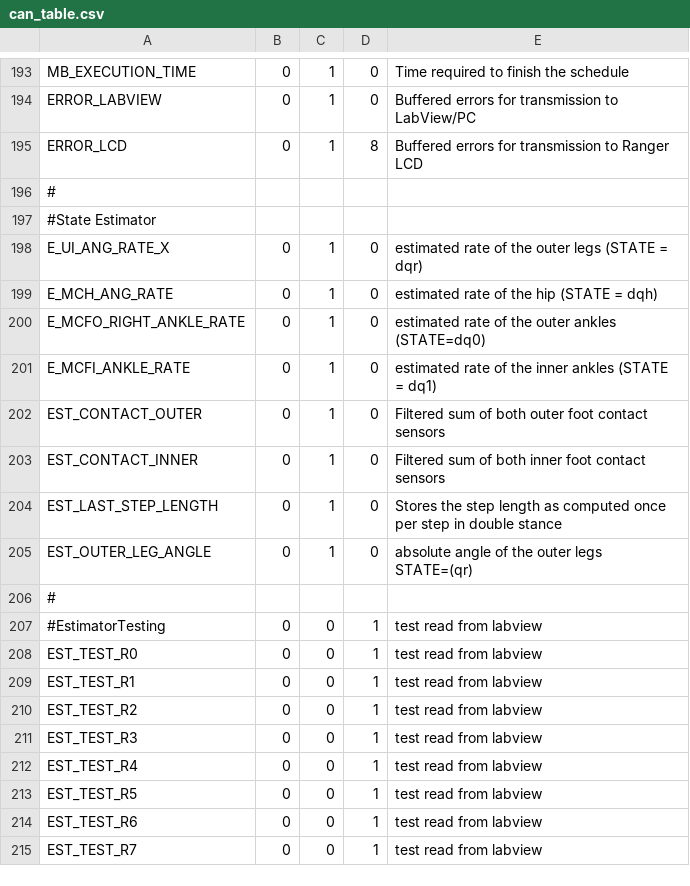
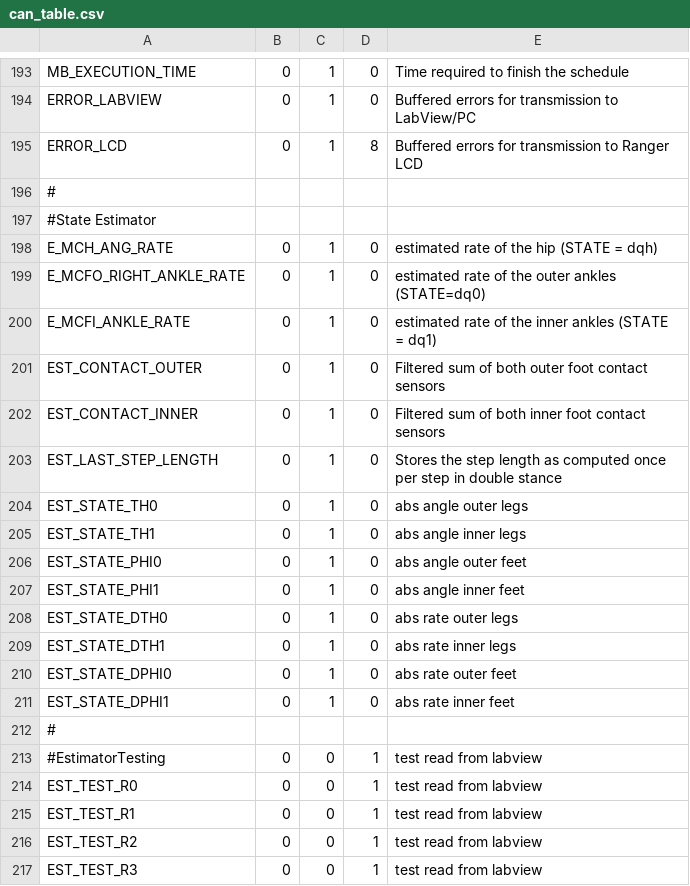
Before and after one commit to RuinaLab/Ranger, a CSV file: Ranger/Control/Ranger_Configuration/can_table.csv, drawn as a sheet; only a part is shown, gaps mark what is left out; the shorter side is filled out with more unchanged rows.

Commit message:
Finished basic testing of the state estimator, except for the heel-strike reset, since that requires a walking controller

```diff
--- a/Ranger/Control/Ranger_Configuration/can_table.csv
+++ b/Ranger/Control/Ranger_Configuration/can_table.csv
@@ -197,3 +197,2 @@ ERROR_LCD,0,1,8,Buffered errors for transmission to Ranger LCD
 #State Estimator,,,,
-E_UI_ANG_RATE_X,0,1,0,estimated rate of the outer legs (STATE = dqr)
 E_MCH_ANG_RATE,0,1,0,estimated rate of the hip (STATE = dqh)
@@ -204,3 +203,10 @@ EST_CONTACT_INNER,0,1,0,Filtered sum of both inner foot contact sensors
 EST_LAST_STEP_LENGTH,0,1,0,Stores the step length as computed once per step in double stance
-EST_OUTER_LEG_ANGLE,0,1,0,absolute angle of the outer legs STATE=(qr)
+EST_STATE_TH0,0,1,0,abs angle outer legs
+EST_STATE_TH1,0,1,0,abs angle inner legs
+EST_STATE_PHI0,0,1,0,abs angle outer feet
+EST_STATE_PHI1,0,1,0,abs angle inner feet
+EST_STATE_DTH0,0,1,0,abs rate outer legs
+EST_STATE_DTH1,0,1,0,abs rate inner legs
+EST_STATE_DPHI0,0,1,0,abs rate outer feet
+EST_STATE_DPHI1,0,1,0,abs rate inner feet
 #,,,,
```
Also changed, not shown: 3 other files.
